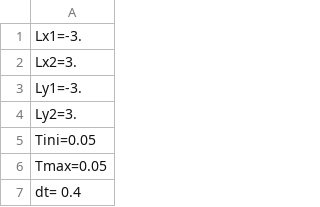
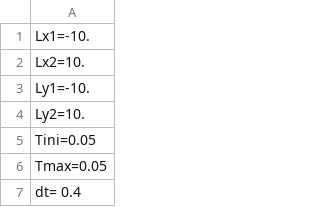
Before and after one commit to HoangTrieuVy-LE/linearly-transformed-particle-method, a CSV file: source_code_python_3/code_LTP_2D_debug/data/inputs/LTP_fastest/data_00001.csv, drawn as a sheet; only a part is shown.

Commit message:
Add oversize list, but not finished yet

```diff
--- a/source_code_python_3/code_LTP_2D_debug/data/inputs/LTP_fastest/data_00001.csv
+++ b/source_code_python_3/code_LTP_2D_debug/data/inputs/LTP_fastest/data_00001.csv
@@ -1,5 +1,5 @@
-Lx1=-3.
-Lx2=3.
-Ly1=-3.
-Ly2=3.
+Lx1=-10.
+Lx2=10.
+Ly1=-10.
+Ly2=10.
 Tini=0.05
```
Also changed, not shown: 28 other files.
